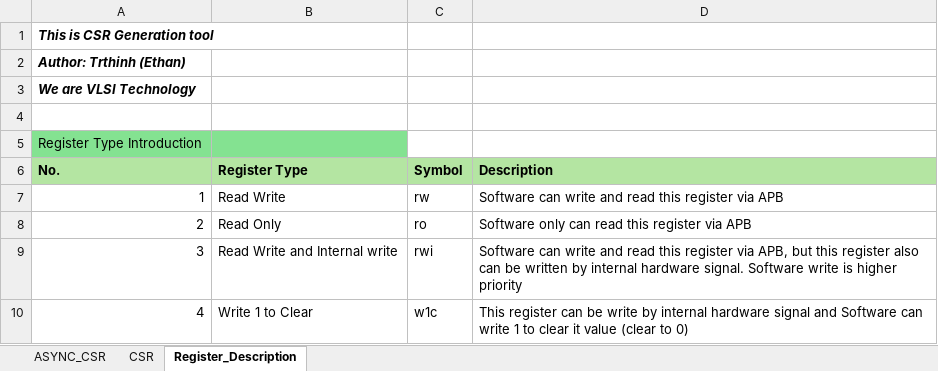
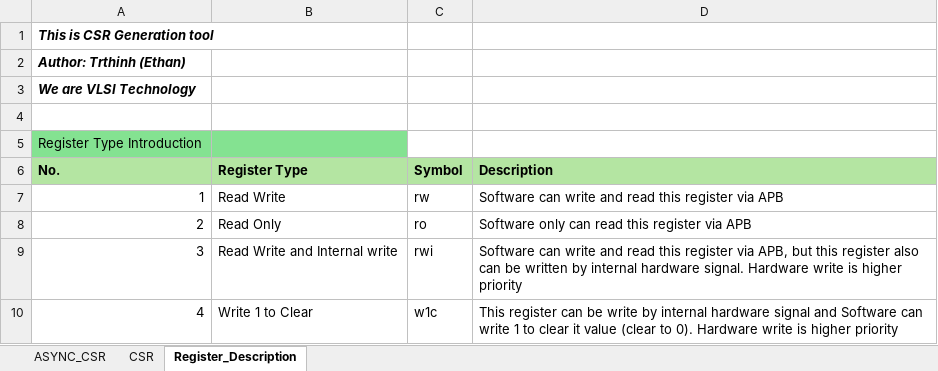
Before and after one commit to nguyenquanicd/APB-CSR-Generator, an Excel workbook: CSR_FORMAT_PROPOSAL.xlsx, sheet Register_Description, drawn as a sheet; values as stored, in another font and other column widths than the file's, no borders; charts and pictures not drawn; the diff names each change by its address in the sheet, - before the commit and + after, or states it on an @@ line.

```diff
--- a/CSR_FORMAT_PROPOSAL.xlsx (sheet Register_Description)
+++ b/CSR_FORMAT_PROPOSAL.xlsx (sheet Register_Description)
-D9 (Description): …hardware signal. Software write is…
+D9 (Description): …hardware signal. Hardware write is…
-D10 (Description): …(clear to 0)
+D10 (Description): …(clear to 0). Hardware write is higher priority
```
Also changed, not shown: charts or pictures, CSR_Example.xlsx.
